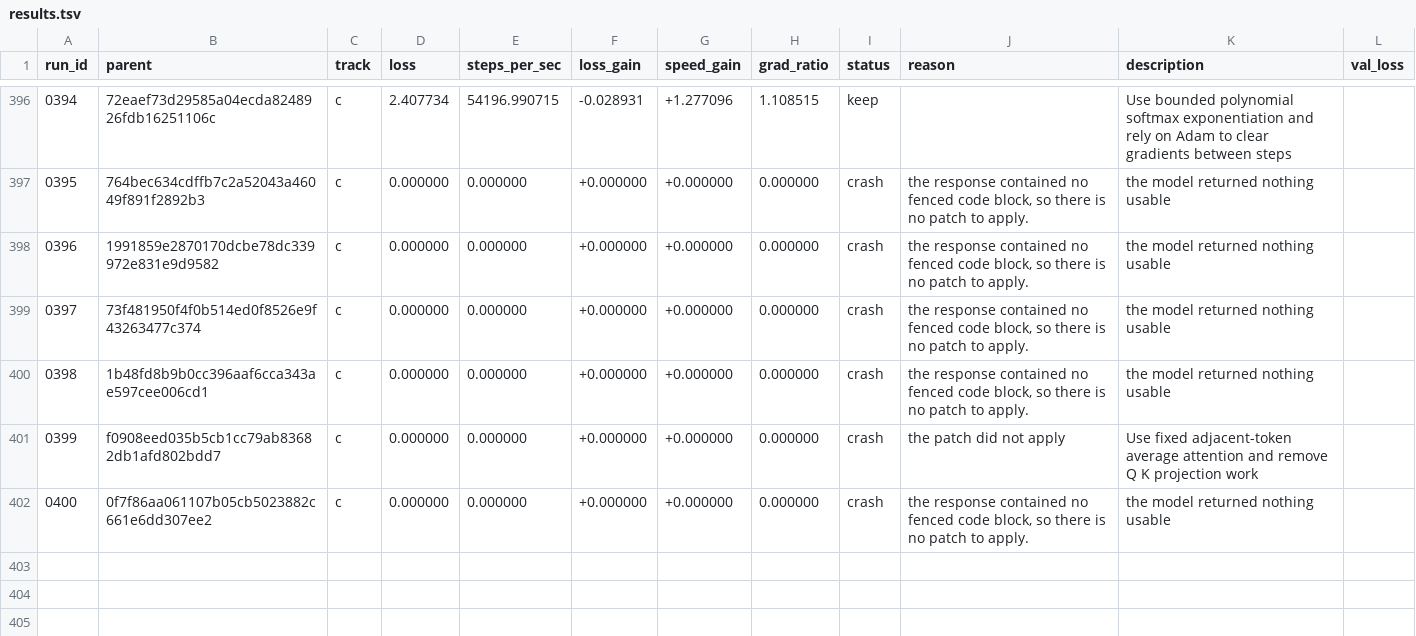
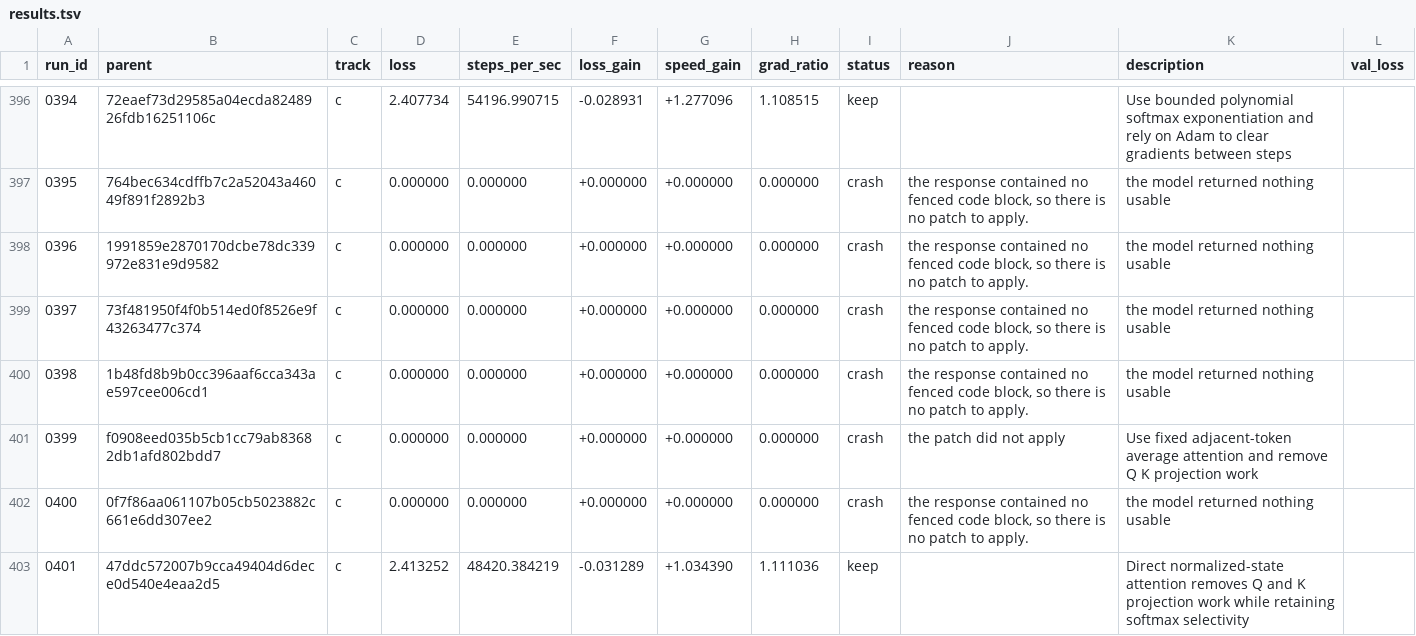
Before and after one commit to DenimPatel/learn-micro-gpt, a TSV file: autoresearch/results.tsv, drawn as a sheet; only a part is shown, gaps mark what is left out; the diff names each change by its address in the sheet, - before the commit and + after, or states it on an @@ line.

Commit message:
research(c): keep 0401 -- Direct normalized-state attention removes Q and K projection work while retaining softmax selectivity
Experiment 0401 · keep · loss 2.4133 (-3.1% vs baseline 2.3400)
                   · speed 48420.4 steps/s (+103.4%, median of 3)

Hypothesis: Direct cosine attention between normalized residual states may outperform the nearly uniform early learned Q/K logits while removing over ten percent of the work, though the fixed similarity could over-sharpen attention.

Measured: last-50-step windowed mean 2.4133 (first window 2.7648, +12.7%); steps/sec 48420.4 over 3 runs.
Gradient directional-derivative ratio 1.1110 (band 0.5-2.0, checked at two step sizes).

Verdict: kept: loss -3.1% and speed +103.4% against the session baseline, via speed_won.
Thresholds: loss_material=0.02 loss_tol=0.05 speed_material=0.1 speed_tol=0.05 min_improvement=0.1.

Record: autoresearch/runs/0401.json
Diff:   autoresearch/diffs/0401.patch
Model:  stealth/space-bunny-alpha (max)

```diff
--- a/autoresearch/results.tsv
+++ b/autoresearch/results.tsv
+row 403: 0401 | 47ddc572007b9cca49404d6dece0d540e4eaa2d5 | c | 2.413252 | 48420.384219 | -0.031289 | +1.034390 | 1.111036 | keep |  | Direct normalized-state attention removes Q and K projection work while retaining softmax selectivity
```
Also changed, not shown: 5 other files.
